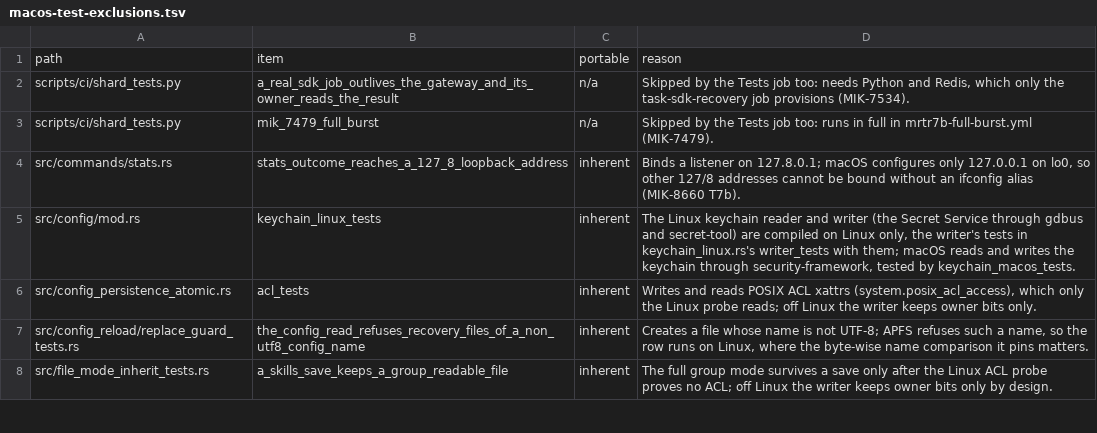
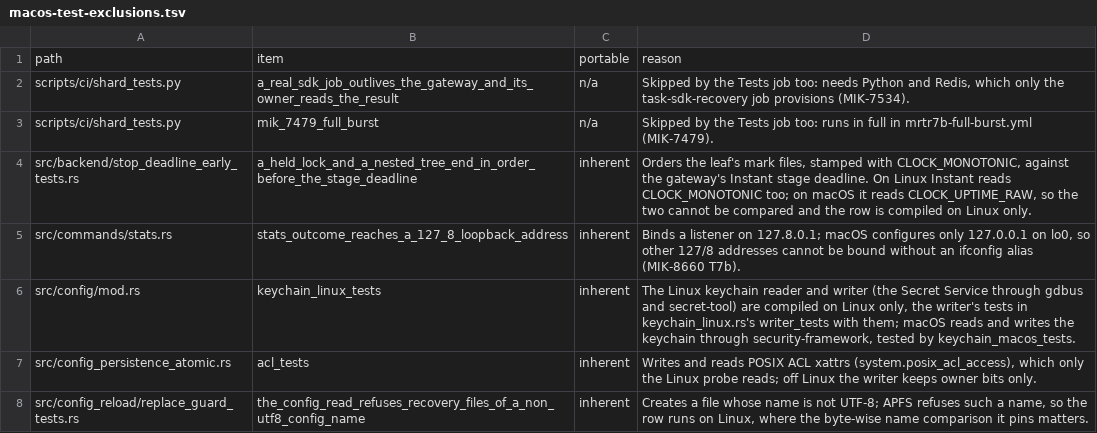
Before and after one commit to MikkoParkkola/mcp-gateway, a TSV file: docs/release/macos-test-exclusions.tsv, drawn as a sheet; only a part is shown; the shorter side is filled out with more unchanged rows; the diff names each change by its address in the sheet, - before the commit and + after, or states it on an @@ line.

```diff
--- a/docs/release/macos-test-exclusions.tsv
+++ b/docs/release/macos-test-exclusions.tsv
+row 4: src/backend/stop_deadline_early_tests.rs | a_held_lock_and_a_nested_tree_end_in_order_before_the_stage_deadline | inherent | Orders the leaf's mark files, stamped with CLOCK_MONOTONIC, against the gateway's Instant stage deadline. On Linux Instant reads CLOCK_MONOTONIC too; on macOS it reads CLOCK_UPTIME_RAW, so the two cannot be compared and the row is compiled on Linux only.
```
Also changed, not shown: scripts/dev/test-wallclock-ceilings.tsv, 14 other files.
